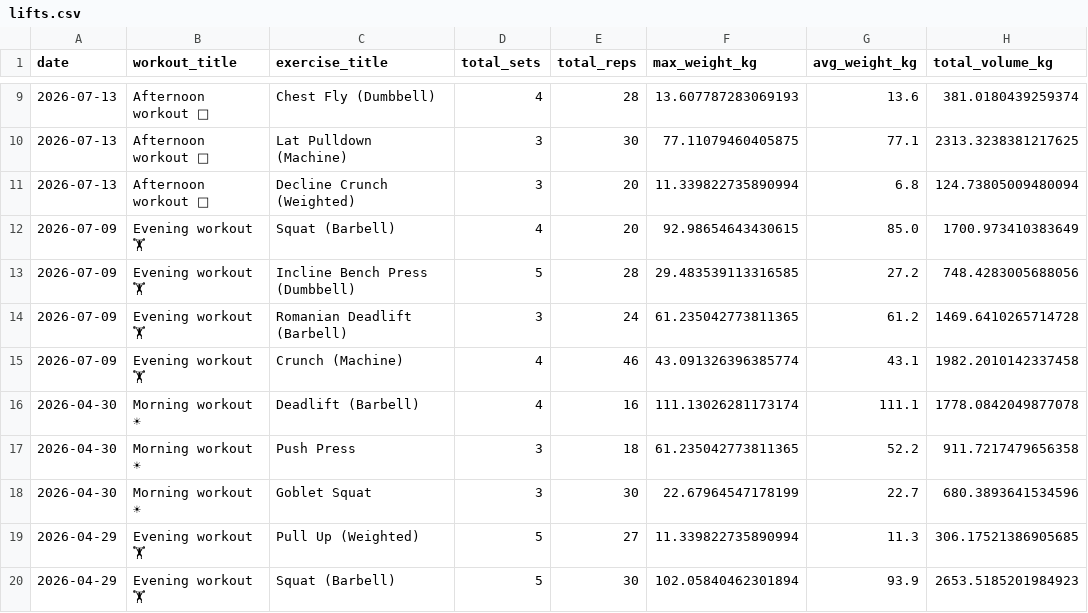
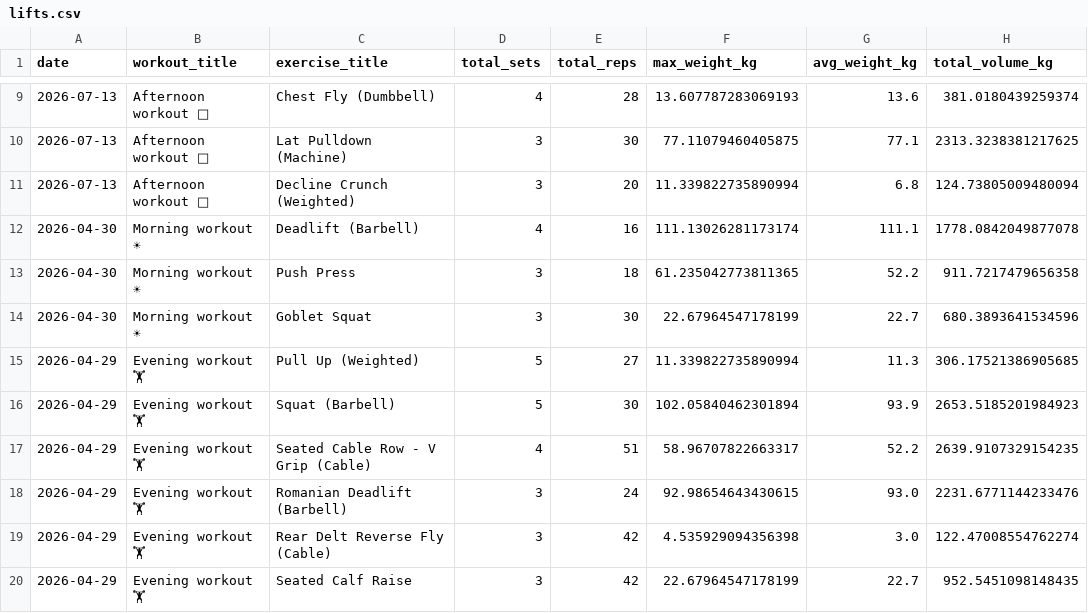
Before and after one commit to mandrew723/training-data, a CSV file: lifts.csv, drawn as a sheet; only a part is shown, gaps mark what is left out; the shorter side is filled out with more unchanged rows; the diff names each change by its address in the sheet, - before the commit and + after, or states it on an @@ line.

```diff
--- a/lifts.csv
+++ b/lifts.csv
-row 12: 2026-07-09 | Evening workout 🏋 | Squat (Barbell) | 4 | 20 | 92.98654643430615 | 85.0 | 1700.973410383649
-row 13: 2026-07-09 | Evening workout 🏋 | Incline Bench Press (Dumbbell) | 5 | 28 | 29.483539113316585 | 27.2 | 748.4283005688056
-row 14: 2026-07-09 | Evening workout 🏋 | Romanian Deadlift (Barbell) | 3 | 24 | 61.235042773811365 | 61.2 | 1469.6410265714728
-row 15: 2026-07-09 | Evening workout 🏋 | Crunch (Machine) | 4 | 46 | 43.091326396385774 | 43.1 | 1982.2010142337458
```
Also changed, not shown: summary.csv.
